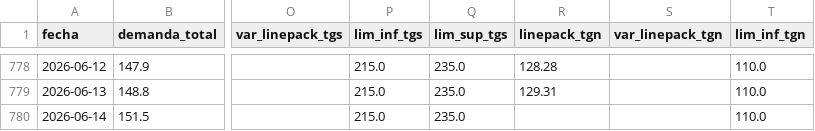
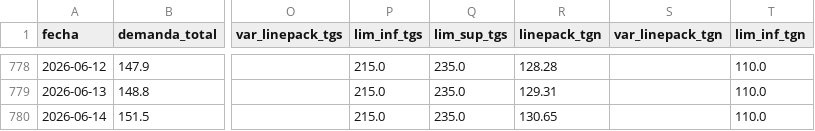
Before and after one commit to mpodeley/estado-del-sistema, a CSV file: data/daily.csv, drawn as a sheet; only a part is shown, gaps mark what is left out; the diff names each change by its address in the sheet, - before the commit and + after, or states it on an @@ line.

```diff
--- a/data/daily.csv
+++ b/data/daily.csv
-R780 (linepack_tgn): (empty)
+R780 (linepack_tgn): 130.65
```
Also changed, not shown: data/tgn_system_state.csv, 2 other files.
